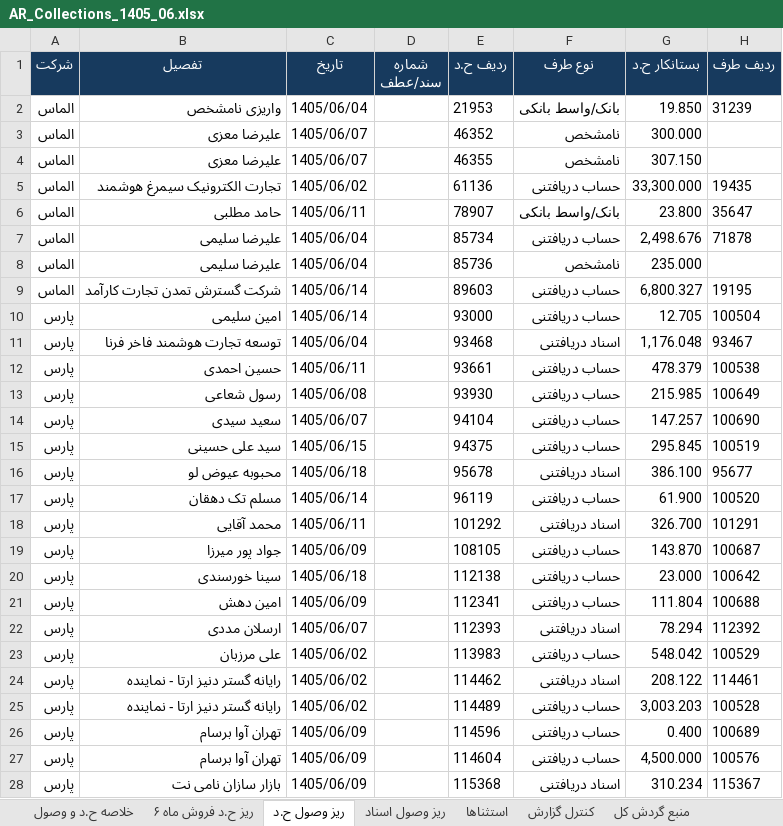
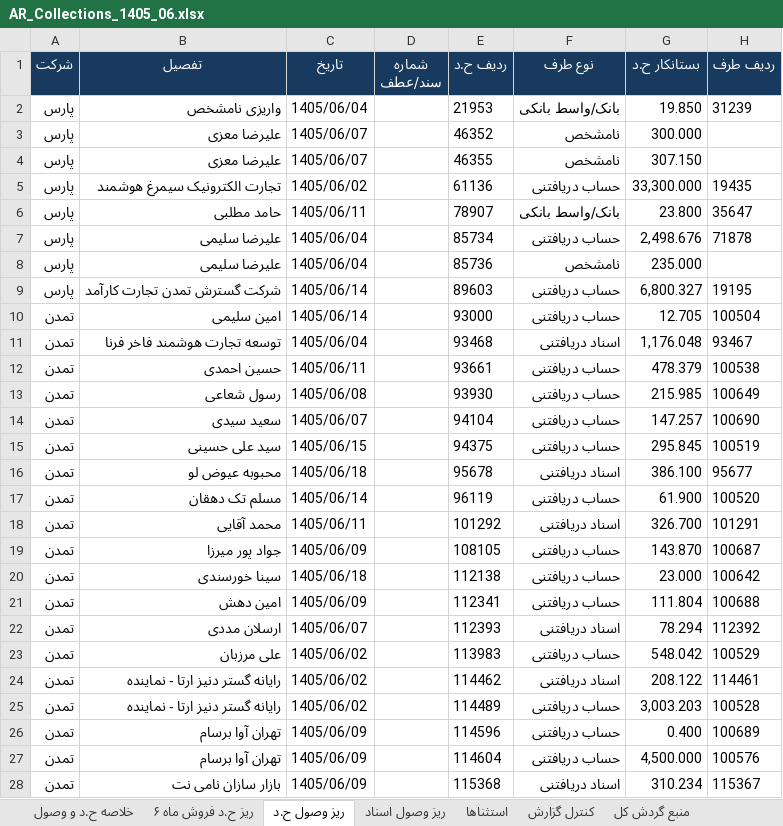
Before and after one commit to positron-bi/aging_detail-dashboard, an Excel workbook: reports/AR_Collections_1405_06.xlsx, sheet ریز وصول ح.د, drawn as a sheet; only a part is shown; values as stored, in another font and other column widths than the file's, no borders; the diff covers the shown part only; the diff names each change by its address in the sheet, - before the commit and + after, or states it on an @@ line.

```diff
--- a/reports/AR_Collections_1405_06.xlsx (sheet ریز وصول ح.د)
+++ b/reports/AR_Collections_1405_06.xlsx (sheet ریز وصول ح.د)
-A2:A9 (شرکت): الماس
+A2:A9 (شرکت): پارس
-A10:A28 (شرکت): پارس
+A10:A28 (شرکت): تمدن
```
Also changed, not shown: 134 edited cells elsewhere in this sheet, sheet خلاصه ح.د و وصول, sheet ریز ح.د فروش ماه ۶, sheet استثناها, sheet ریز وصول اسناد, 3 other files.
